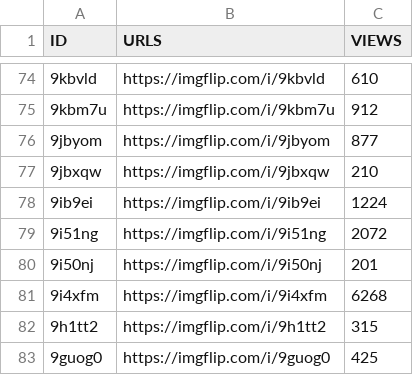
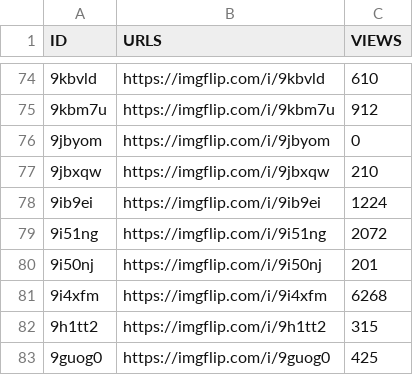
Before and after one commit to megzjudge/memes, a CSV file: meme-views.csv, drawn as a sheet; only a part is shown, gaps mark what is left out; the diff names each change by its address in the sheet, - before the commit and + after, or states it on an @@ line.

Commit message:
Update meme-views.csv via Worker

```diff
--- a/meme-views.csv
+++ b/meme-views.csv
-C76 (VIEWS): 877
+C76 (VIEWS): 0
```
